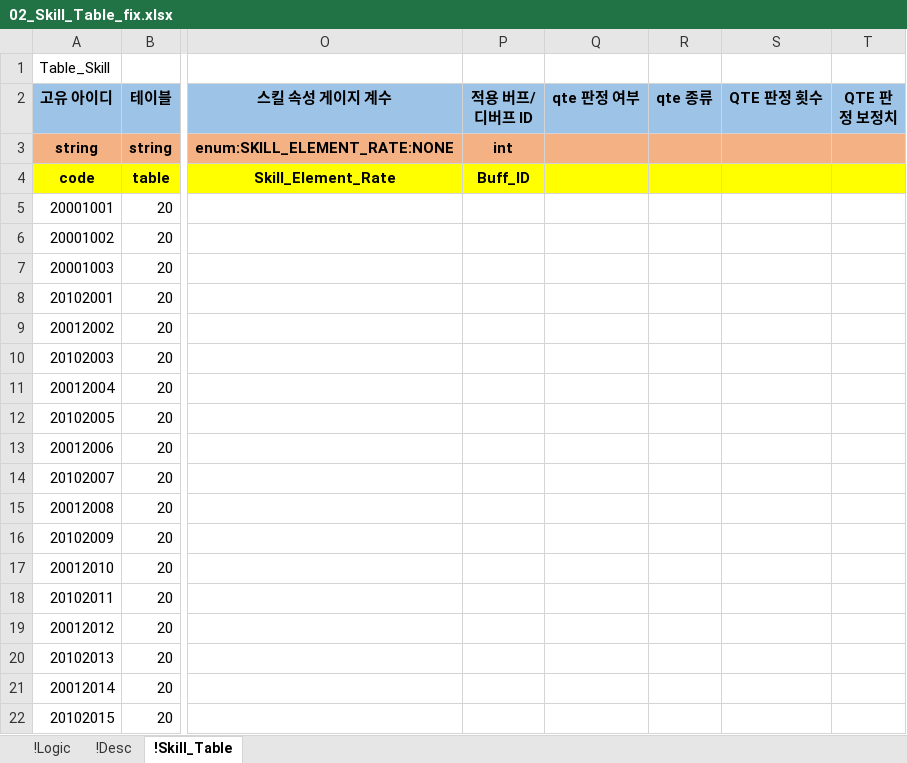
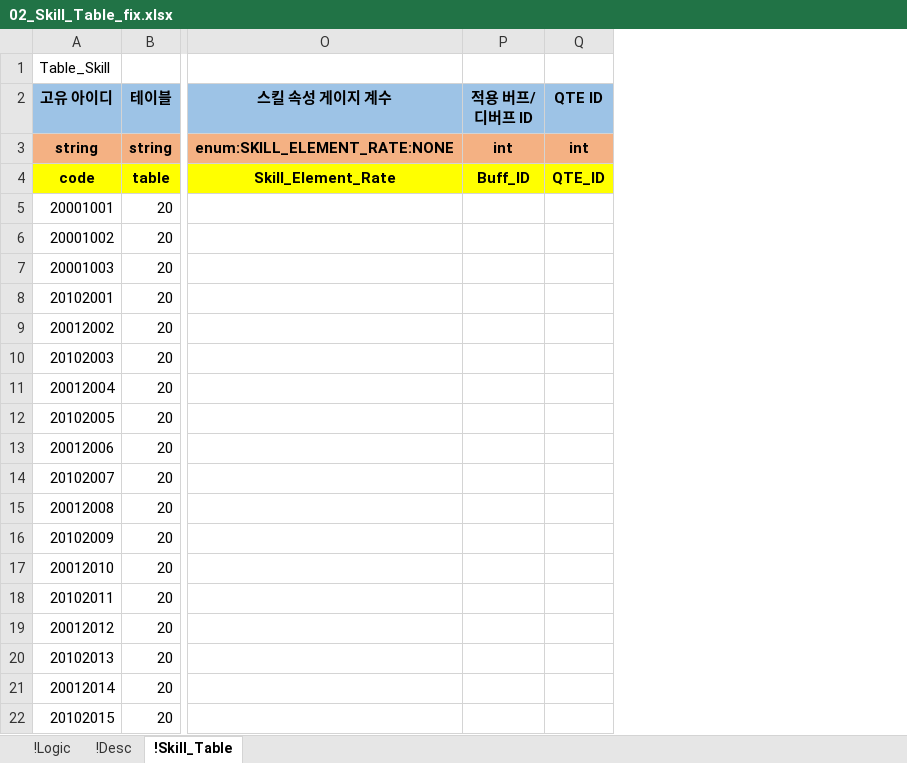
Before and after one commit to YoungJunGit/Astrocat-2DSFProject, an Excel workbook: Assets/Data/DataTable/02_Skill_Table_fix.xlsx, sheet !Skill_Table, drawn as a sheet; only a part is shown, gaps mark what is left out; values as stored, in another font and other column widths than the file's, no borders; removed rows and columns are numbered as before the commit, all else as after; the diff names each change by its address in the sheet, - before the commit and + after, or states it on an @@ line.

```diff
--- a/Assets/Data/DataTable/02_Skill_Table_fix.xlsx (sheet !Skill_Table)
+++ b/Assets/Data/DataTable/02_Skill_Table_fix.xlsx (sheet !Skill_Table)
-column Q (qte 판정 여부), empty
-column R (qte 종류), empty
-column S (QTE 판정 횟수), empty
-column T (QTE 판정 보정치), empty
+column Q (QTE ID), rows 3-4: int | QTE_ID
```
Also changed, not shown: Assets/Data/DataTable/01_Character_Table_fix.xlsx, 13 other files.
